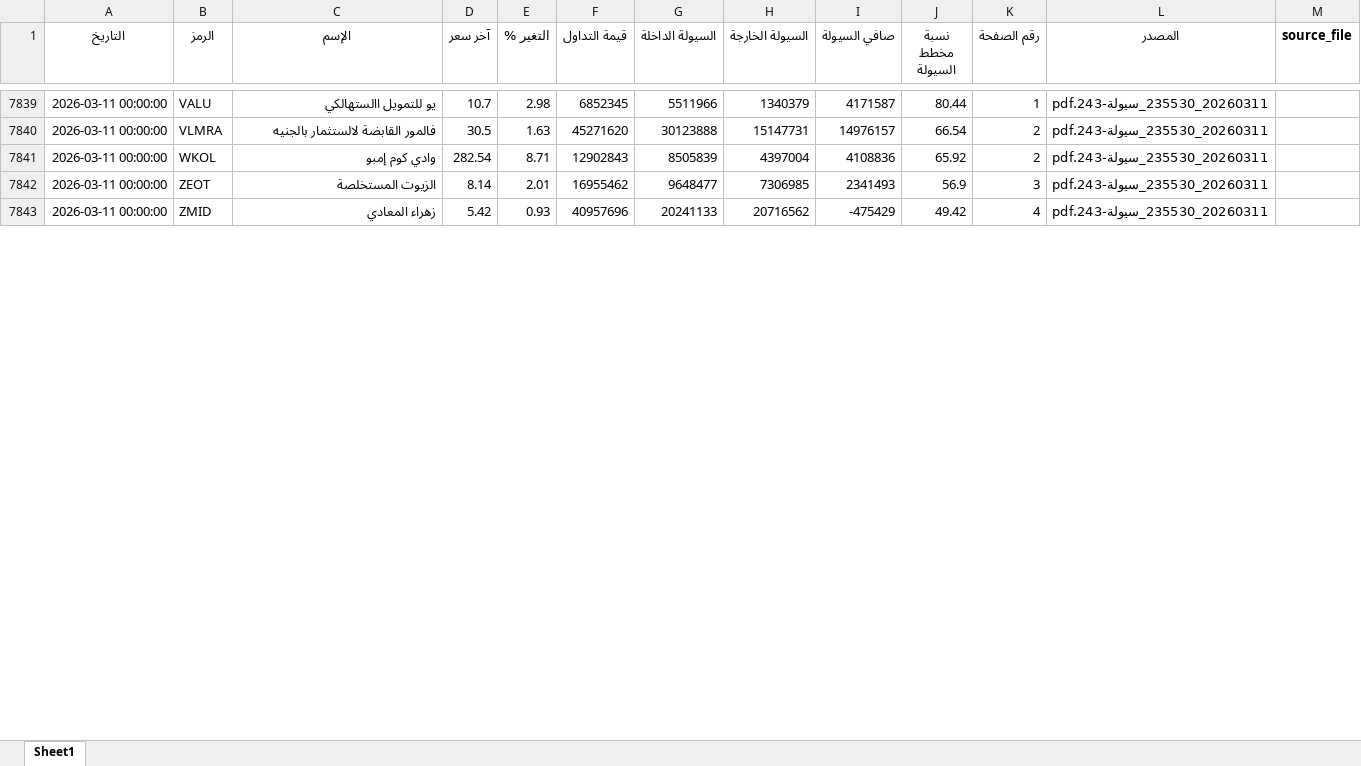
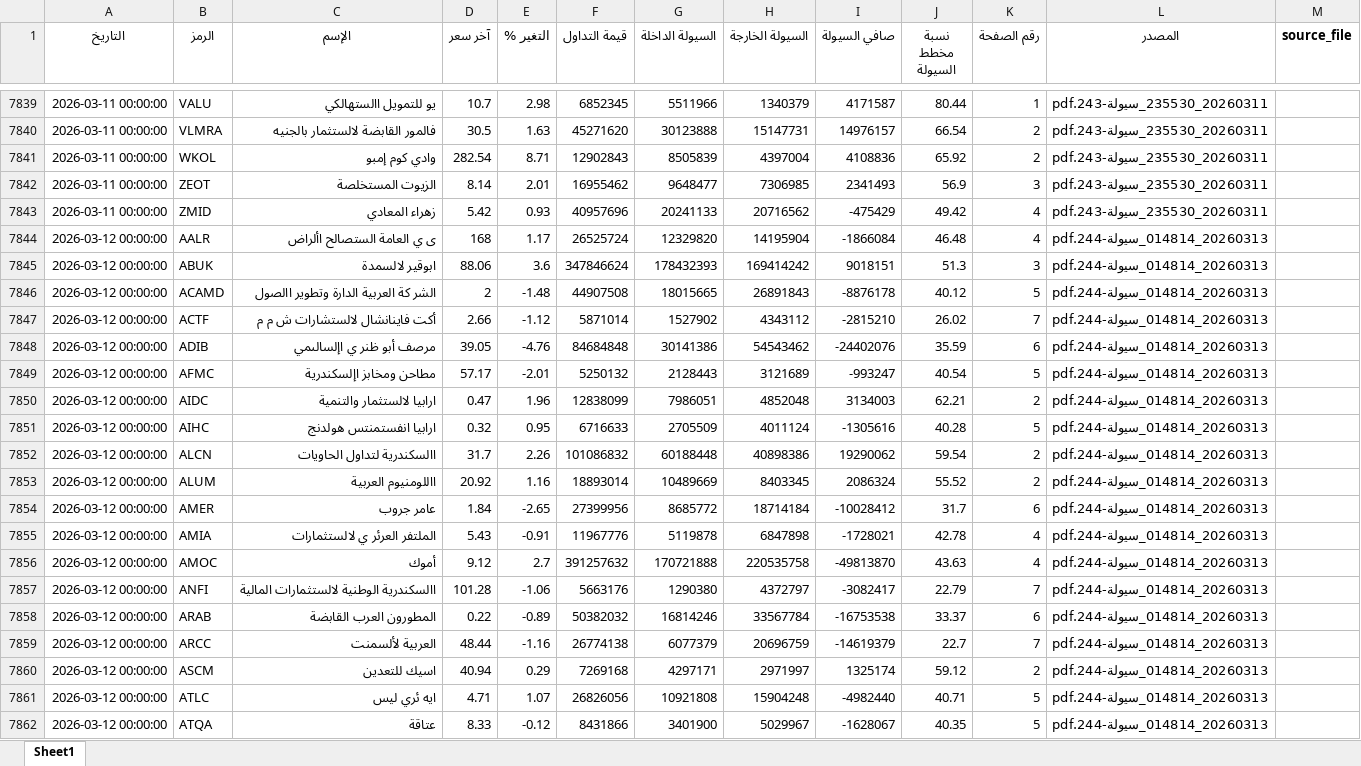
Before and after one commit to MahmoudElshaeer/egx-liquidity-dashboard, an Excel workbook: liquidity_all.xlsx, sheet Sheet1, drawn as a sheet; only a part is shown, gaps mark what is left out; values as stored, in another font and other column widths than the file's, no borders; the diff covers the shown part only; the diff names each change by its address in the sheet, - before the commit and + after, or states it on an @@ line.

Commit message:
Update liquidity data 2026-03-12

```diff
--- a/liquidity_all.xlsx (sheet Sheet1)
+++ b/liquidity_all.xlsx (sheet Sheet1)
+row 7844: 2026-03-12 00:00:00 | AALR | ى ي العامة الستصالح األراض | 168 | 1.17 | 26525724 | 12329820 | 14195904 | -1866084 | 46.48 | 4 | 20260313_014814_سيولة-244.pdf
+row 7845: 2026-03-12 00:00:00 | ABUK | ابوقير لالسمدة | 88.06 | 3.6 | 347846624 | 178432393 | 169414242 | 9018151 | 51.3 | 3 | 20260313_014814_سيولة-244.pdf
+row 7846: 2026-03-12 00:00:00 | ACAMD | الشر كة العربية الدارة وتطوير االصول | 2 | -1.48 | 44907508 | 18015665 | 26891843 | -8876178 | 40.12 | 5 | 20260313_014814_سيولة-244.pdf
+row 7847: 2026-03-12 00:00:00 | ACTF | أكت فاينانشال لالستشارات ش م م | 2.66 | -1.12 | 5871014 | 1527902 | 4343112 | -2815210 | 26.02 | 7 | 20260313_014814_سيولة-244.pdf
+row 7848: 2026-03-12 00:00:00 | ADIB | مرصف أبو ظنر ي اإلسالىمي | 39.05 | -4.76 | 84684848 | 30141386 | 54543462 | -24402076 | 35.59 | 6 | 20260313_014814_سيولة-244.pdf
+row 7849: 2026-03-12 00:00:00 | AFMC | مطاحن ومخابز اإلسكندرية | 57.17 | -2.01 | 5250132 | 2128443 | 3121689 | -993247 | 40.54 | 5 | 20260313_014814_سيولة-244.pdf
+row 7850: 2026-03-12 00:00:00 | AIDC | ارابيا لالستثمار والتنمية | 0.47 | 1.96 | 12838099 | 7986051 | 4852048 | 3134003 | 62.21 | 2 | 20260313_014814_سيولة-244.pdf
+row 7851: 2026-03-12 00:00:00 | AIHC | ارابيا انفستمنتس هولدنج | 0.32 | 0.95 | 6716633 | 2705509 | 4011124 | -1305616 | 40.28 | 5 | 20260313_014814_سيولة-244.pdf
+row 7852: 2026-03-12 00:00:00 | ALCN | االسكندرية لتداول الحاويات | 31.7 | 2.26 | 101086832 | 60188448 | 40898386 | 19290062 | 59.54 | 2 | 20260313_014814_سيولة-244.pdf
+row 7853: 2026-03-12 00:00:00 | ALUM | االلومنيوم العربية | 20.92 | 1.16 | 18893014 | 10489669 | 8403345 | 2086324 | 55.52 | 2 | 20260313_014814_سيولة-244.pdf
+row 7854: 2026-03-12 00:00:00 | AMER | عامر جروب | 1.84 | -2.65 | 27399956 | 8685772 | 18714184 | -10028412 | 31.7 | 6 | 20260313_014814_سيولة-244.pdf
+row 7855: 2026-03-12 00:00:00 | AMIA | الملتفر العرئر ي لالستثمارات | 5.43 | -0.91 | 11967776 | 5119878 | 6847898 | -1728021 | 42.78 | 4 | 20260313_014814_سيولة-244.pdf
+row 7856: 2026-03-12 00:00:00 | AMOC | أموك | 9.12 | 2.7 | 391257632 | 170721888 | 220535758 | -49813870 | 43.63 | 4 | 20260313_014814_سيولة-244.pdf
+row 7857: 2026-03-12 00:00:00 | ANFI | االسكندرية الوطنية لالستثمارات المالية | 101.28 | -1.06 | 5663176 | 1290380 | 4372797 | -3082417 | 22.79 | 7 | 20260313_014814_سيولة-244.pdf
+row 7858: 2026-03-12 00:00:00 | ARAB | المطورون العرب القابضة | 0.22 | -0.89 | 50382032 | 16814246 | 33567784 | -16753538 | 33.37 | 6 | 20260313_014814_سيولة-244.pdf
+row 7859: 2026-03-12 00:00:00 | ARCC | العربية لألسمنت | 48.44 | -1.16 | 26774138 | 6077379 | 20696759 | -14619379 | 22.7 | 7 | 20260313_014814_سيولة-244.pdf
+row 7860: 2026-03-12 00:00:00 | ASCM | اسيك للتعدين | 40.94 | 0.29 | 7269168 | 4297171 | 2971997 | 1325174 | 59.12 | 2 | 20260313_014814_سيولة-244.pdf
+row 7861: 2026-03-12 00:00:00 | ATLC | ايه ئري ليس | 4.71 | 1.07 | 26826056 | 10921808 | 15904248 | -4982440 | 40.71 | 5 | 20260313_014814_سيولة-244.pdf
+row 7862: 2026-03-12 00:00:00 | ATQA | عتاقة | 8.33 | -0.12 | 8431866 | 3401900 | 5029967 | -1628067 | 40.35 | 5 | 20260313_014814_سيولة-244.pdf
```
Also changed, not shown: 107 added rows elsewhere in this sheet, 2 other files.
